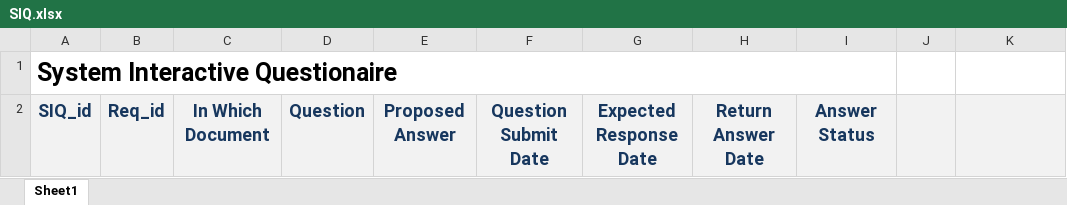
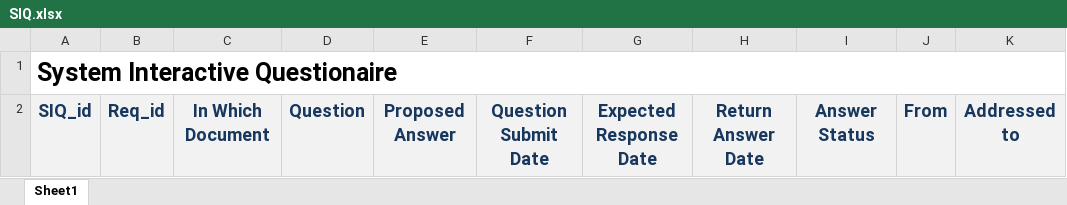
Before and after one commit to YoussefKamal40/PO5_LSAN, an Excel workbook: Input documents/SIQ.xlsx, sheet Sheet1, drawn as a sheet; values as stored, in another font and other column widths than the file's, no borders; the diff names each change by its address in the sheet, - before the commit and + after, or states it on an @@ line.

Commit message:
New Tasks
- Adding "from" and "addressed to" tabs in SIQ
- Assigning new tasks (Breaking down CYRS to SRS and HSI)

```diff
--- a/Input documents/SIQ.xlsx (sheet Sheet1)
+++ b/Input documents/SIQ.xlsx (sheet Sheet1)
-A1:I1 merged
+A1:K1 merged
-J2: (empty)
+J2: From
-K2: (empty)
+K2: Addressed to
```
Also changed, not shown: SW deliveries log/Project Plan.xlsx.
